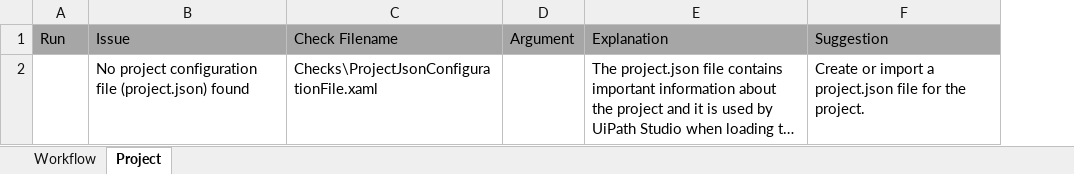
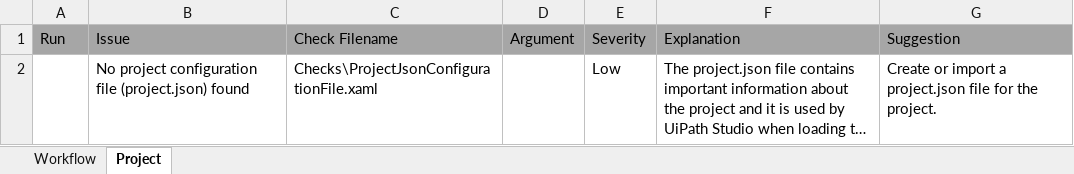
Before and after one commit to UiPath/Workflow-Inspector, an Excel workbook: Checklist.xlsx, sheet Project, drawn as a sheet; long unchanged cells end in …; values as stored, in another font and other column widths than the file's, no borders; charts and pictures not drawn; the diff names each change by its address in the sheet, - before the commit and + after, or states it on an @@ line.

Commit message:
Modularized checks, created Severity check column and changed SimulateClick and SimulateType checks to also look for SendWindowMessages.

```diff
--- a/Checklist.xlsx (sheet Project)
+++ b/Checklist.xlsx (sheet Project)
+column E (Severity), row 2: Low
```
Also changed, not shown: sheet Workflow, Checklist_JP.xlsx, Reports/ReportTemplate.xlsx, 16 other files.
